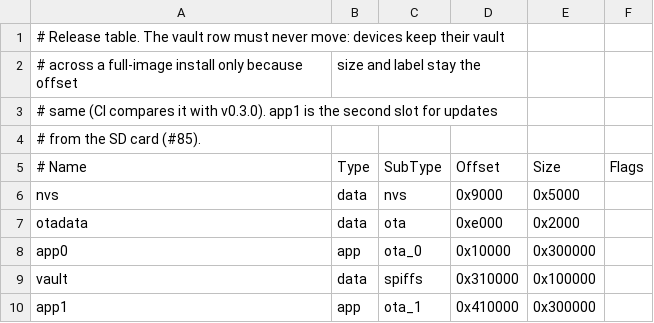
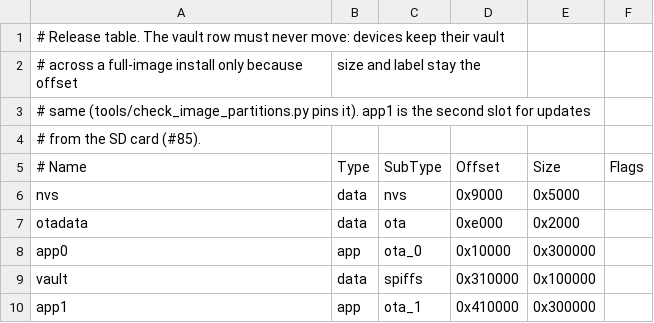
Before and after one commit to Besermenji/cardvault, a CSV file: partitions.csv, drawn as a sheet.

```diff
--- a/partitions.csv
+++ b/partitions.csv
@@ -2,3 +2,3 @@
 # across a full-image install only because offset, size and label stay the
-# same (CI compares it with v0.3.0). app1 is the second slot for updates
+# same (tools/check_image_partitions.py pins it). app1 is the second slot for updates
 # from the SD card (#85).
```
Also changed, not shown: 2 other files.
